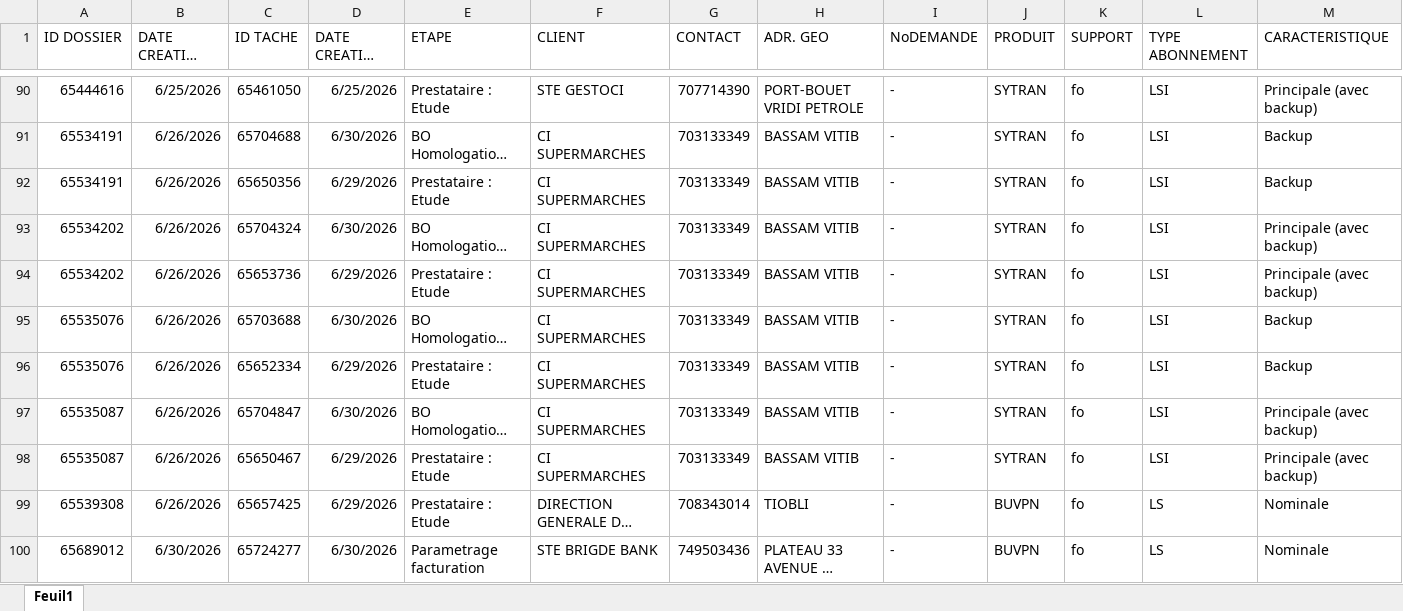
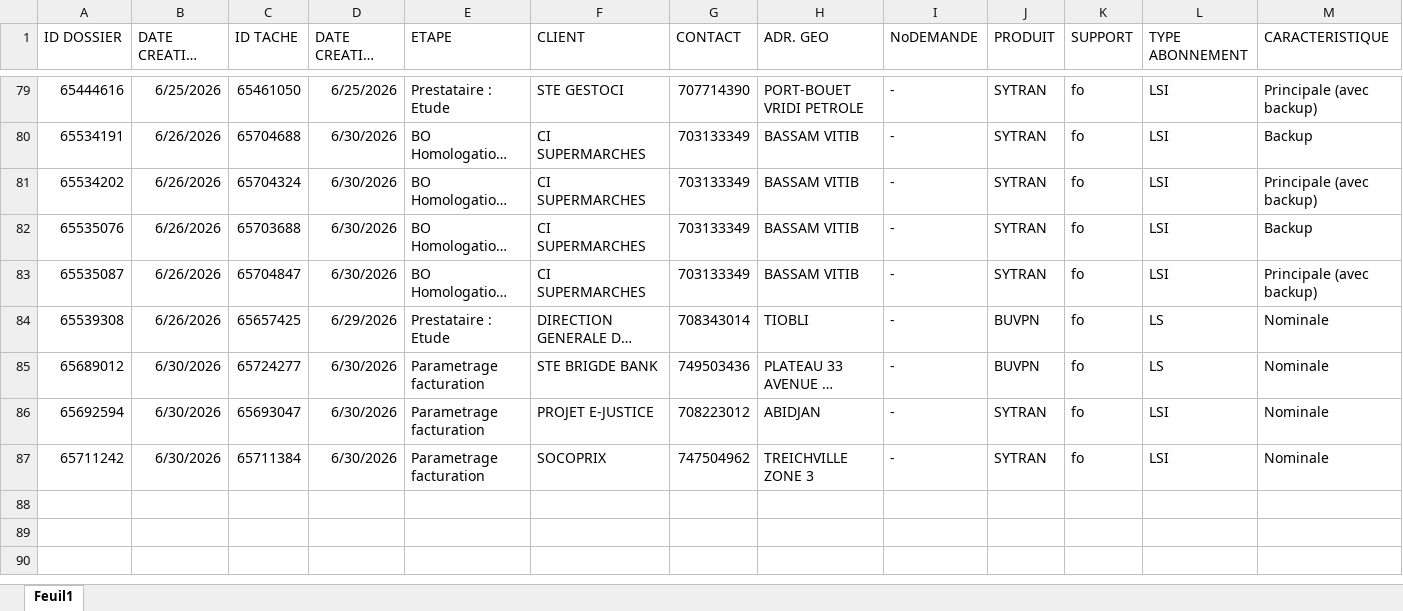
Before and after one commit to deanericthiemele-lab/ddms-site, an Excel workbook: pipe.xlsx, sheet Feuil1, drawn as a sheet; only a part is shown, gaps mark what is left out; the shorter side is filled out with more unchanged rows; long unchanged cells end in …; values as stored, in another font and other column widths than the file's, no borders; conditional formats not drawn; rows hold the shown columns only; the diff covers the shown part only; the diff names each change by its address in the sheet, - before the commit and + after, or states it on an @@ line.

Commit message:
Add files via upload

```diff
--- a/pipe.xlsx (sheet Feuil1)
+++ b/pipe.xlsx (sheet Feuil1)
-row 92: 65534191 | 6/26/2026 | 65650356 | 6/29/2026 | Prestataire : Etude | CI SUPERMARCHES | 703133349 | BASSAM VITIB | - | SYTRAN | fo | LSI | Backup
-row 94: 65534202 | 6/26/2026 | 65653736 | 6/29/2026 | Prestataire : Etude | CI SUPERMARCHES | 703133349 | BASSAM VITIB | - | SYTRAN | fo | LSI | Principale (avec backup)
-row 96: 65535076 | 6/26/2026 | 65652334 | 6/29/2026 | Prestataire : Etude | CI SUPERMARCHES | 703133349 | BASSAM VITIB | - | SYTRAN | fo | LSI | Backup
-row 98: 65535087 | 6/26/2026 | 65650467 | 6/29/2026 | Prestataire : Etude | CI SUPERMARCHES | 703133349 | BASSAM VITIB | - | SYTRAN | fo | LSI | Principale (avec backup)
```
Also changed, not shown: 14 removed rows elsewhere in this sheet.
